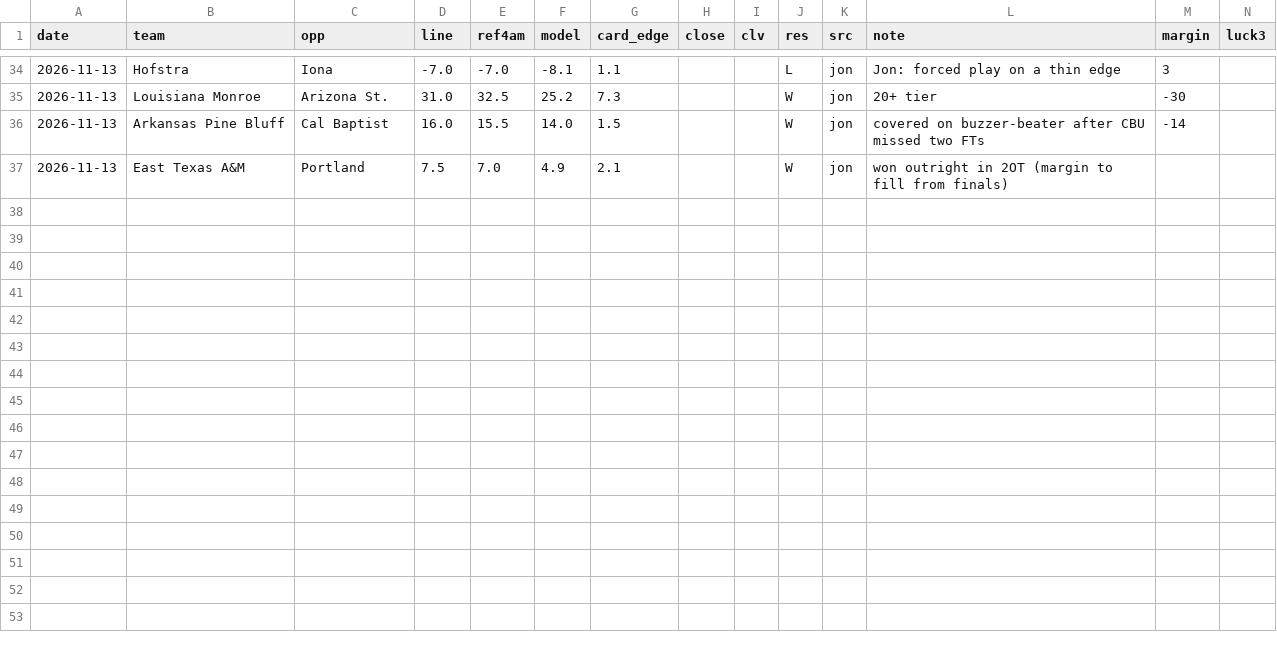
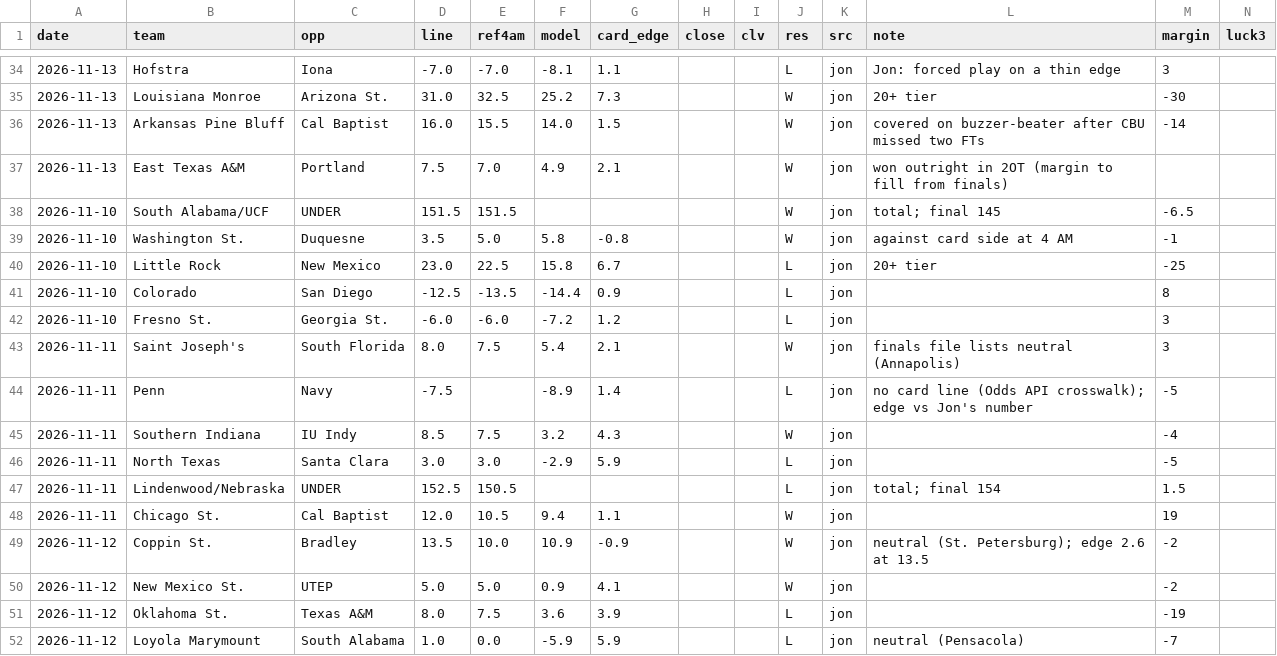
Before and after one commit to jfendler31/DTP-model, a CSV file: data/bets/jon_bets_2026-27.csv, drawn as a sheet; only a part is shown, gaps mark what is left out; rows hold the shown columns only; the diff names each change by its address in the sheet, - before the commit and + after, or states it on an @@ line.

```diff
--- a/data/bets/jon_bets_2026-27.csv
+++ b/data/bets/jon_bets_2026-27.csv
+row 38: 2026-11-10 | South Alabama/UCF | UNDER | 151.5 | 151.5 |  |  |  |  | W | jon | total; final 145 | -6.5
+row 39: 2026-11-10 | Washington St. | Duquesne | 3.5 | 5.0 | 5.8 | -0.8 |  |  | W | jon | against card side at 4 AM | -1
+row 40: 2026-11-10 | Little Rock | New Mexico | 23.0 | 22.5 | 15.8 | 6.7 |  |  | L | jon | 20+ tier | -25
+row 41: 2026-11-10 | Colorado | San Diego | -12.5 | -13.5 | -14.4 | 0.9 |  |  | L | jon |  | 8
+row 42: 2026-11-10 | Fresno St. | Georgia St. | -6.0 | -6.0 | -7.2 | 1.2 |  |  | L | jon |  | 3
+row 43: 2026-11-11 | Saint Joseph's | South Florida | 8.0 | 7.5 | 5.4 | 2.1 |  |  | W | jon | finals file lists neutral (Annapolis) | 3
+row 44: 2026-11-11 | Penn | Navy | -7.5 |  | -8.9 | 1.4 |  |  | L | jon | no card line (Odds API crosswalk); edge vs Jon's number | -5
+row 45: 2026-11-11 | Southern Indiana | IU Indy | 8.5 | 7.5 | 3.2 | 4.3 |  |  | W | jon |  | -4
+row 46: 2026-11-11 | North Texas | Santa Clara | 3.0 | 3.0 | -2.9 | 5.9 |  |  | L | jon |  | -5
+row 47: 2026-11-11 | Lindenwood/Nebraska | UNDER | 152.5 | 150.5 |  |  |  |  | L | jon | total; final 154 | 1.5
+row 48: 2026-11-11 | Chicago St. | Cal Baptist | 12.0 | 10.5 | 9.4 | 1.1 |  |  | W | jon |  | 19
+row 49: 2026-11-12 | Coppin St. | Bradley | 13.5 | 10.0 | 10.9 | -0.9 |  |  | W | jon | neutral (St. Petersburg); edge 2.6 at 13.5 | -2
+row 50: 2026-11-12 | New Mexico St. | UTEP | 5.0 | 5.0 | 0.9 | 4.1 |  |  | W | jon |  | -2
+row 51: 2026-11-12 | Oklahoma St. | Texas A&M | 8.0 | 7.5 | 3.6 | 3.9 |  |  | L | jon |  | -19
+row 52: 2026-11-12 | Loyola Marymount | South Alabama | 1.0 | 0.0 | -5.9 | 5.9 |  |  | L | jon | neutral (Pensacola) | -7
```
